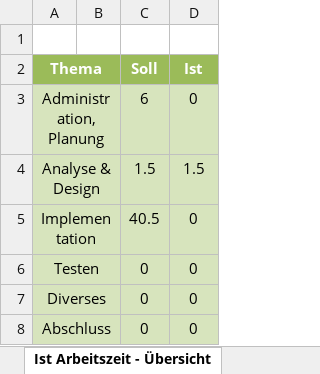
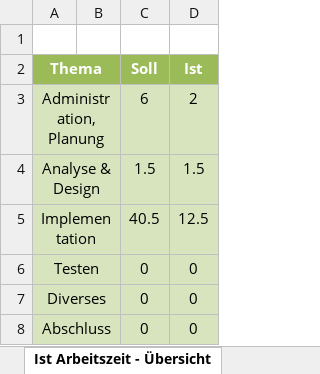
Before and after one commit to GGeasygame/projectile-visualiser, an Excel workbook: Zeitplanung.xlsx, sheet Ist Arbeitszeit - Übersicht, drawn as a sheet; values as stored, in another font and other column widths than the file's, no borders; charts and pictures not drawn; the diff names each change by its address in the sheet, - before the commit and + after, or states it on an @@ line.

```diff
--- a/Zeitplanung.xlsx (sheet Ist Arbeitszeit - Übersicht)
+++ b/Zeitplanung.xlsx (sheet Ist Arbeitszeit - Übersicht)
-D3 (Ist): 0
+D3 (Ist): 2
-D5 (Ist): 0
+D5 (Ist): 12.5
```
Also changed, not shown: sheet Zeitplanung, charts or pictures, 5 other files.
